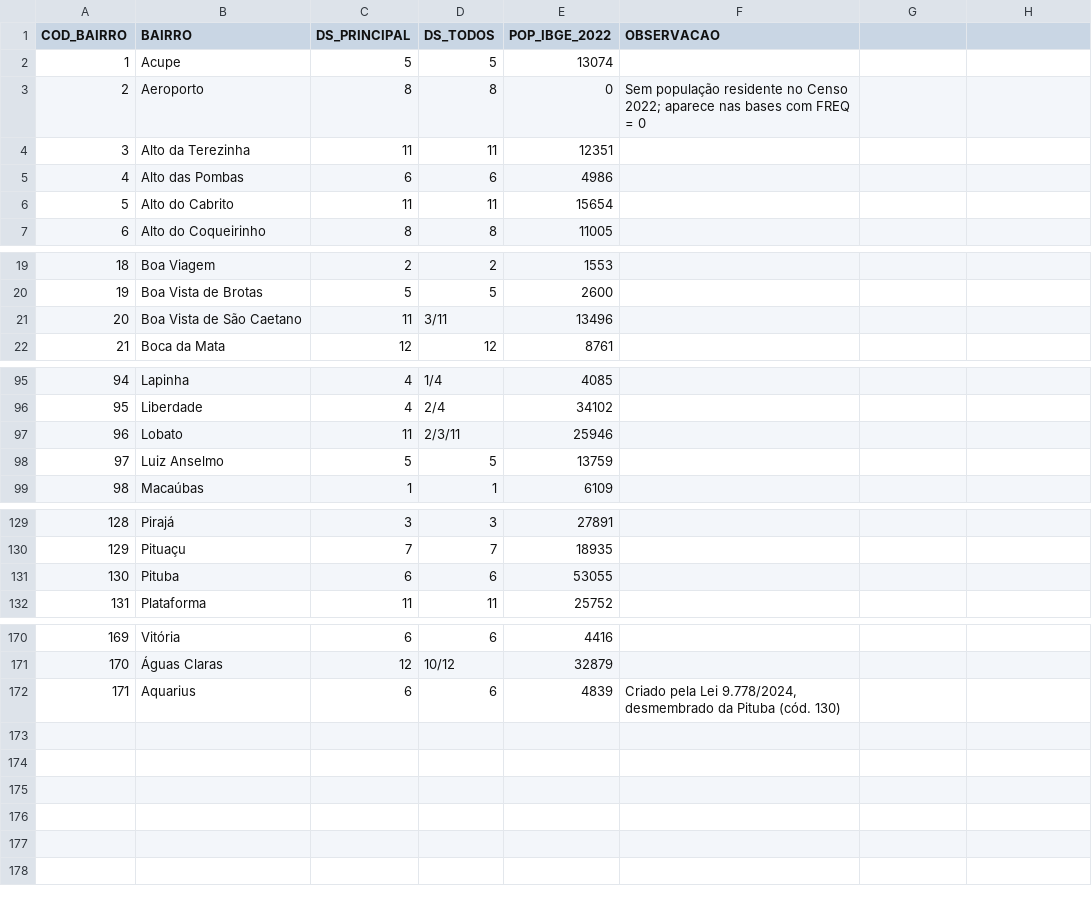
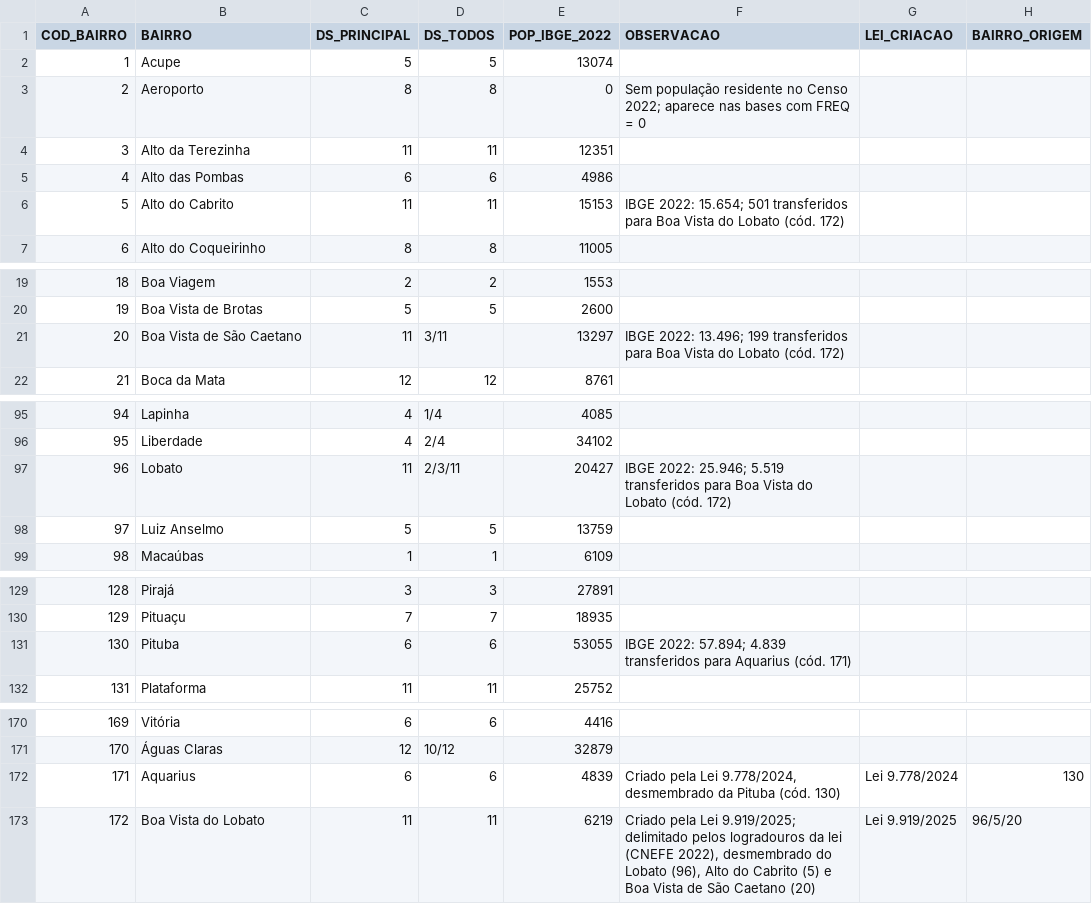
Before and after one commit to 05071982/Protocolo-metodologico-populacao-salvador-ds-raca, a CSV file: dados/dicionarios/bairros.csv, drawn as a sheet; only a part is shown, gaps mark what is left out; the diff names each change by its address in the sheet, - before the commit and + after, or states it on an @@ line.

```diff
--- a/dados/dicionarios/bairros.csv
+++ b/dados/dicionarios/bairros.csv
-G1: (empty)
+G1: LEI_CRIACAO
-H1: (empty)
+H1: BAIRRO_ORIGEM
-E6 (POP_IBGE_2022): 15654
+E6 (POP_IBGE_2022): 15153
-F6 (OBSERVACAO): (empty)
+F6 (OBSERVACAO): IBGE 2022: 15.654; 501 transferidos para Boa Vista do Lobato (cód. 172)
-E21 (POP_IBGE_2022): 13496
+E21 (POP_IBGE_2022): 13297
-F21 (OBSERVACAO): (empty)
+F21 (OBSERVACAO): IBGE 2022: 13.496; 199 transferidos para Boa Vista do Lobato (cód. 172)
-E97 (POP_IBGE_2022): 25946
+E97 (POP_IBGE_2022): 20427
-F97 (OBSERVACAO): (empty)
+F97 (OBSERVACAO): IBGE 2022: 25.946; 5.519 transferidos para Boa Vista do Lobato (cód. 172)
-F131 (OBSERVACAO): (empty)
+F131 (OBSERVACAO): IBGE 2022: 57.894; 4.839 transferidos para Aquarius (cód. 171)
-G172 (LEI_CRIACAO): (empty)
+G172 (LEI_CRIACAO): Lei 9.778/2024
-H172 (BAIRRO_ORIGEM): (empty)
+H172 (BAIRRO_ORIGEM): 130
+row 173: 172 | Boa Vista do Lobato | 11 | 11 | 6219 | Criado pela Lei 9.919/2025; delimitado pelos logradouros da lei (CNEFE 2022), desmembrado do Lobato (96), Alto do Cabrito (5) e Boa Vista de São Caetano (20) | Lei 9.919/2025 | 96/5/20
```
Also changed, not shown: dados/estrutura/estrutura_2000_unidade.csv, dados/estrutura/estrutura_2010_unidade.csv, 49 other files.
